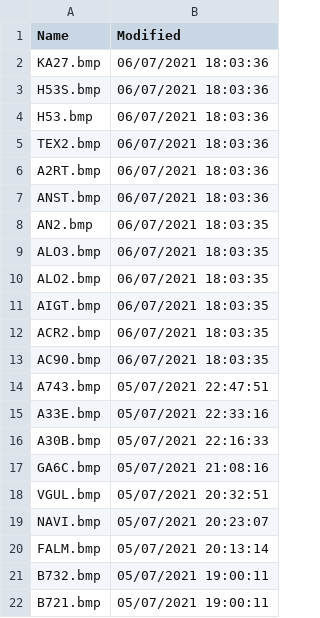
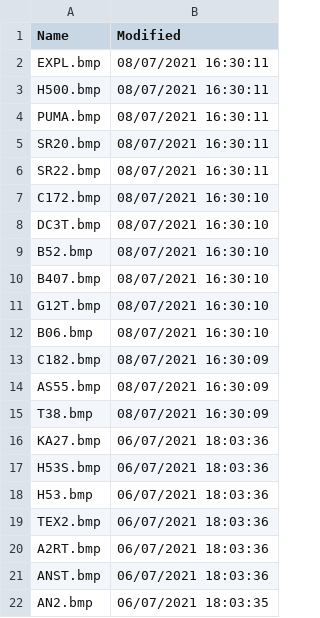
Before and after one commit to classicvalues/VRSOperatorFlags, a CSV file: Silhouettes.csv, drawn as a sheet; only a part is shown; the shorter side is filled out with more unchanged rows; the diff covers the shown part only.

Commit message:
Silhouettes updated - 402

```diff
--- a/Silhouettes.csv
+++ b/Silhouettes.csv
@@ -1,2 +1,16 @@
 Name,Modified
+EXPL.bmp,08/07/2021 16:30:11
+H500.bmp,08/07/2021 16:30:11
+PUMA.bmp,08/07/2021 16:30:11
+SR20.bmp,08/07/2021 16:30:11
+SR22.bmp,08/07/2021 16:30:11
+C172.bmp,08/07/2021 16:30:10
+DC3T.bmp,08/07/2021 16:30:10
+B52.bmp,08/07/2021 16:30:10
+B407.bmp,08/07/2021 16:30:10
+G12T.bmp,08/07/2021 16:30:10
+B06.bmp,08/07/2021 16:30:10
+C182.bmp,08/07/2021 16:30:09
+AS55.bmp,08/07/2021 16:30:09
+T38.bmp,08/07/2021 16:30:09
 KA27.bmp,06/07/2021 18:03:36
```
Also changed, not shown: 41 moved rows elsewhere in this file, 1 other file.
